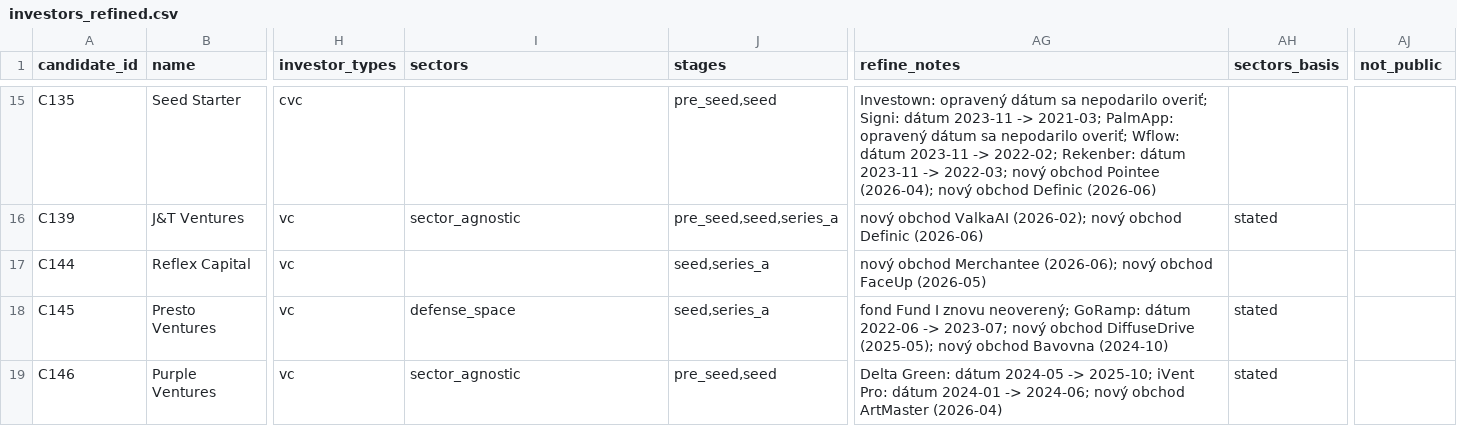
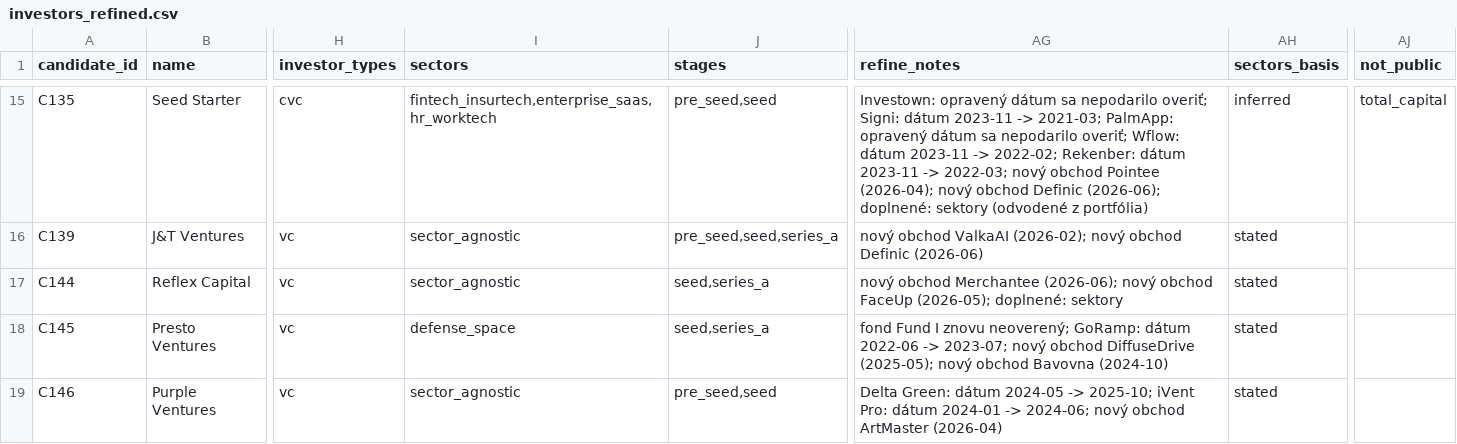
Before and after one commit to Matush77/Clientelo-task-a, a CSV file: data/processed/investors_refined.csv, drawn as a sheet; only a part is shown, gaps mark what is left out; the diff covers the shown part only; the diff names each change by its address in the sheet, - before the commit and + after, or states it on an @@ line.

```diff
--- a/data/processed/investors_refined.csv
+++ b/data/processed/investors_refined.csv
-I15 (sectors): (empty)
+I15 (sectors): fintech_insurtech,enterprise_saas,hr_worktech
-AG15 (refine_notes): …obchod Definic (2026-06)
+AG15 (refine_notes): …obchod Definic (2026-06); doplnené: sektory (odvodené z portfólia)
-AH15 (sectors_basis): (empty)
+AH15 (sectors_basis): inferred
-AJ15 (not_public): (empty)
+AJ15 (not_public): total_capital
-I17 (sectors): (empty)
+I17 (sectors): sector_agnostic
-AG17 (refine_notes): …obchod FaceUp (2026-05)
+AG17 (refine_notes): …obchod FaceUp (2026-05); doplnené: sektory
-AH17 (sectors_basis): (empty)
+AH17 (sectors_basis): stated
```
Also changed, not shown: 59 edited cells elsewhere in this file, data/raw/agents/runs.csv, 11 other files.
